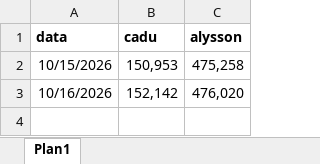
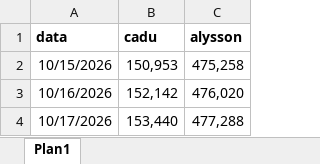
Before and after one commit to lfbl-cp/seguidores-rn, an Excel workbook: data/seguidores instagram.xlsx, sheet Plan1, drawn as a sheet; values as stored, in another font and other column widths than the file's, no borders; the diff names each change by its address in the sheet, - before the commit and + after, or states it on an @@ line.

```diff
--- a/data/seguidores instagram.xlsx (sheet Plan1)
+++ b/data/seguidores instagram.xlsx (sheet Plan1)
+row 4: 10/17/2026 | 153,440 | 477,288
```
Also changed, not shown: data/seguidores tiktok.xlsx.
